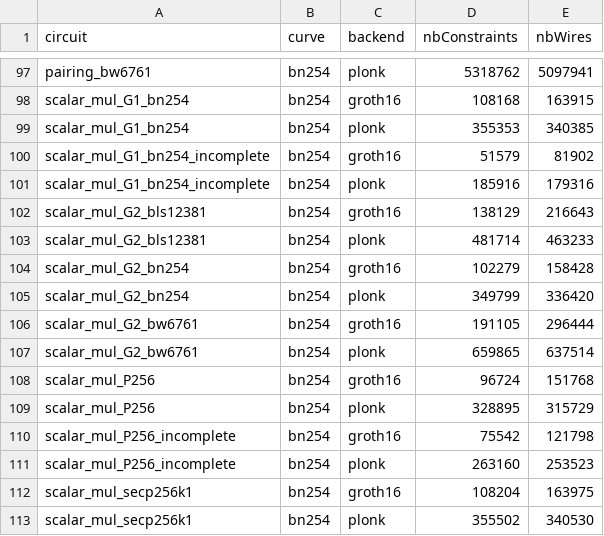
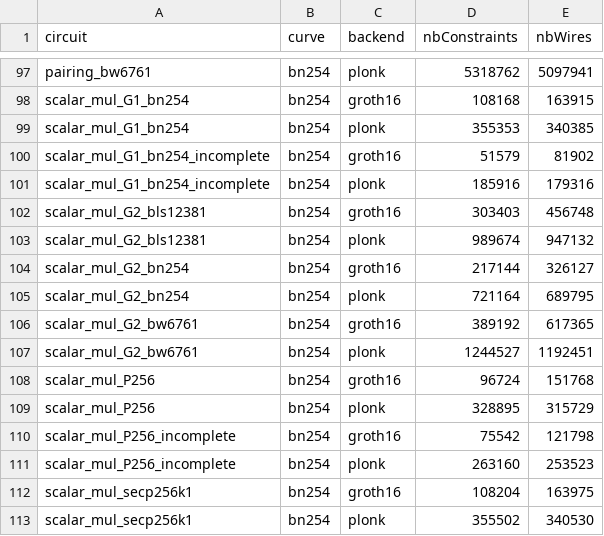
Before and after one commit to Consensys/gnark, a CSV file: internal/stats/latest_stats.csv, drawn as a sheet; only a part is shown, gaps mark what is left out.

Commit message:
fix: up stats

```diff
--- a/internal/stats/latest_stats.csv
+++ b/internal/stats/latest_stats.csv
@@ -101,8 +101,8 @@ scalar_mul_G1_bn254_incomplete,bn254,groth16,51579,81902
 scalar_mul_G1_bn254_incomplete,bn254,plonk,185916,179316
-scalar_mul_G2_bls12381,bn254,groth16,138129,216643
-scalar_mul_G2_bls12381,bn254,plonk,481714,463233
-scalar_mul_G2_bn254,bn254,groth16,102279,158428
-scalar_mul_G2_bn254,bn254,plonk,349799,336420
-scalar_mul_G2_bw6761,bn254,groth16,191105,296444
-scalar_mul_G2_bw6761,bn254,plonk,659865,637514
+scalar_mul_G2_bls12381,bn254,groth16,303403,456748
+scalar_mul_G2_bls12381,bn254,plonk,989674,947132
+scalar_mul_G2_bn254,bn254,groth16,217144,326127
+scalar_mul_G2_bn254,bn254,plonk,721164,689795
+scalar_mul_G2_bw6761,bn254,groth16,389192,617365
+scalar_mul_G2_bw6761,bn254,plonk,1244527,1192451
 scalar_mul_P256,bn254,groth16,96724,151768
```
